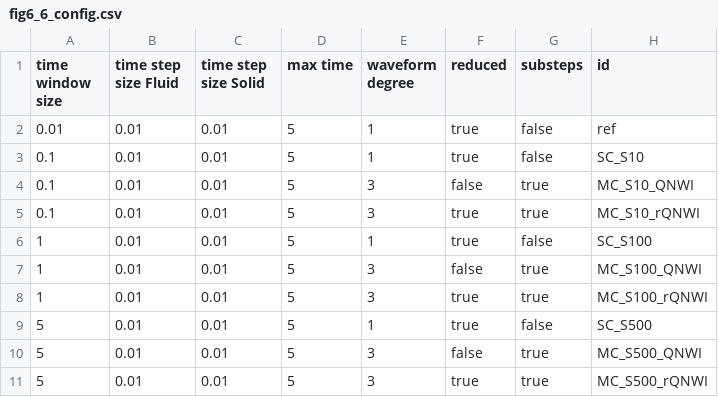
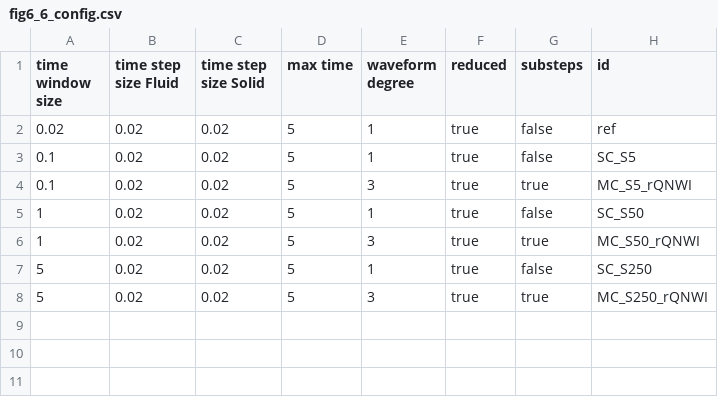
Before and after one commit to BenjaminRodenberg/waveform-iteration-paper, a CSV file: perpendicular-flap/fig6_6_config.csv, drawn as a sheet.

Commit message:
Use larger dt for OpenFOAM; make acceleration configurable.

```diff
--- a/perpendicular-flap/fig6_6_config.csv
+++ b/perpendicular-flap/fig6_6_config.csv
@@ -1,11 +1,8 @@
 time window size,time step size Fluid,time step size Solid,max time,waveform degree,reduced,substeps,id
-0.01,0.01,0.01,5,1,true,false,ref
-0.1,0.01,0.01,5,1,true,false,SC_S10
-0.1,0.01,0.01,5,3,false,true,MC_S10_QNWI
-0.1,0.01,0.01,5,3,true,true,MC_S10_rQNWI
-1,0.01,0.01,5,1,true,false,SC_S100
-1,0.01,0.01,5,3,false,true,MC_S100_QNWI
-1,0.01,0.01,5,3,true,true,MC_S100_rQNWI
-5,0.01,0.01,5,1,true,false,SC_S500
-5,0.01,0.01,5,3,false,true,MC_S500_QNWI
-5,0.01,0.01,5,3,true,true,MC_S500_rQNWI
+0.02,0.02,0.02,5,1,true,false,ref
+0.1,0.02,0.02,5,1,true,false,SC_S5
+0.1,0.02,0.02,5,3,true,true,MC_S5_rQNWI
+1,0.02,0.02,5,1,true,false,SC_S50
+1,0.02,0.02,5,3,true,true,MC_S50_rQNWI
+5,0.02,0.02,5,1,true,false,SC_S250
+5,0.02,0.02,5,3,true,true,MC_S250_rQNWI
```
Also changed, not shown: 2 other files.
